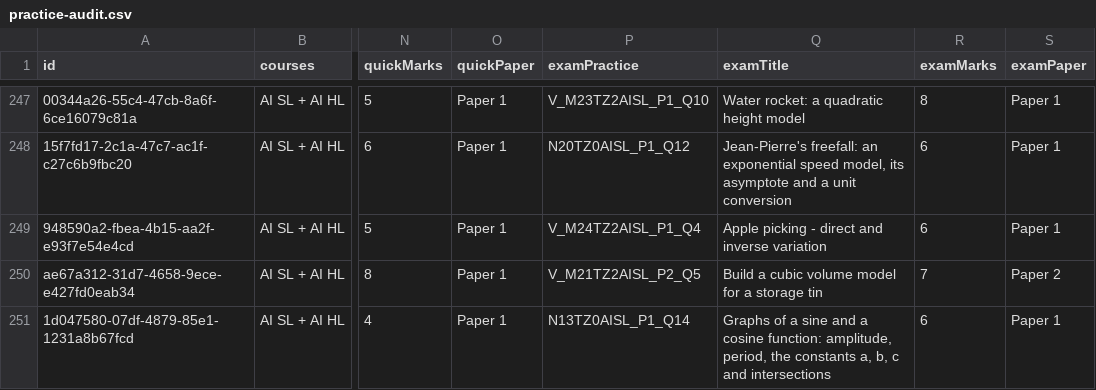
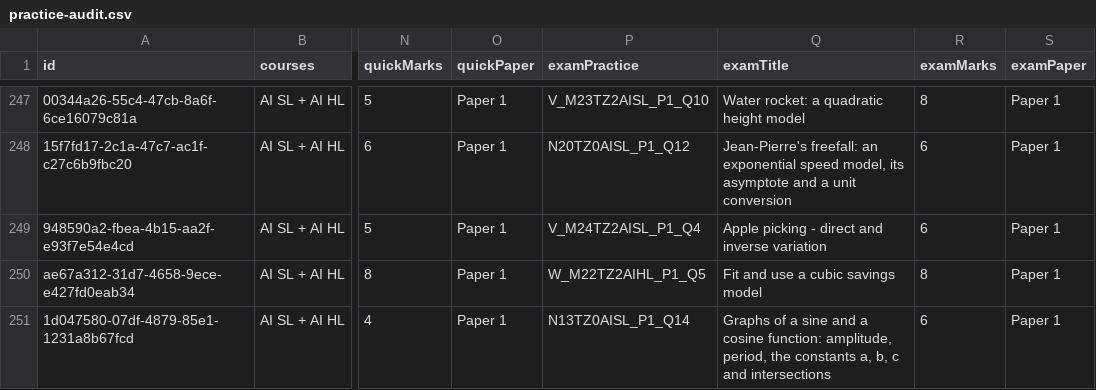
Before and after one commit to robbieflynn/mrflynnib-chatgpt, a CSV file: course-platform-pilot/practice-audit.csv, drawn as a sheet; only a part is shown, gaps mark what is left out; the diff covers the shown part only; the diff names each change by its address in the sheet, - before the commit and + after, or states it on an @@ line.

```diff
--- a/course-platform-pilot/practice-audit.csv
+++ b/course-platform-pilot/practice-audit.csv
-P250 (examPractice): V_M21TZ2AISL_P2_Q5
+P250 (examPractice): W_M22TZ2AIHL_P1_Q5
-Q250 (examTitle): Build a cubic volume model for a storage tin
+Q250 (examTitle): Fit and use a cubic savings model
-R250 (examMarks): 7
+R250 (examMarks): 8
-S250 (examPaper): Paper 2
+S250 (examPaper): Paper 1
```
Also changed, not shown: 32 edited cells elsewhere in this file, course-platform-pilot/course-question-review.csv, 3 other files.
